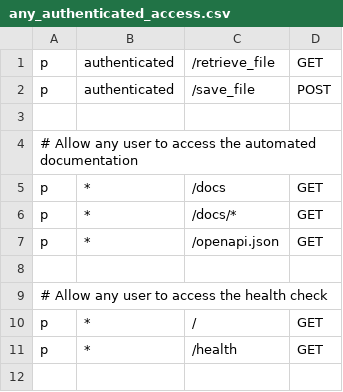
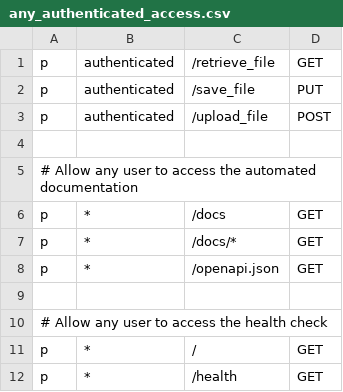
Before and after one commit to ministryofjustice/laa-secure-document-storage-api, a CSV file: authz/any_authenticated_access.csv, drawn as a sheet.

```diff
--- a/authz/any_authenticated_access.csv
+++ b/authz/any_authenticated_access.csv
@@ -1,3 +1,4 @@
 p, authenticated, /retrieve_file, GET
-p, authenticated, /save_file, POST
+p, authenticated, /save_file, PUT
+p, authenticated, /upload_file, POST
 
```
Also changed, not shown: clientconfigs/laa-sds/laa-sds-client-dev/530b3e56-cf00-4668-a98a-8a83f0ac8dc1.csv, clientconfigs/laa-sds/laa-sds-client-local/6e664670-3d35-4b40-ad86-273822b7edf3.csv, 18 other files.
